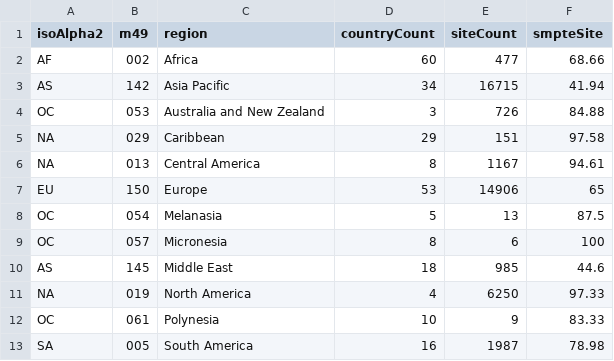
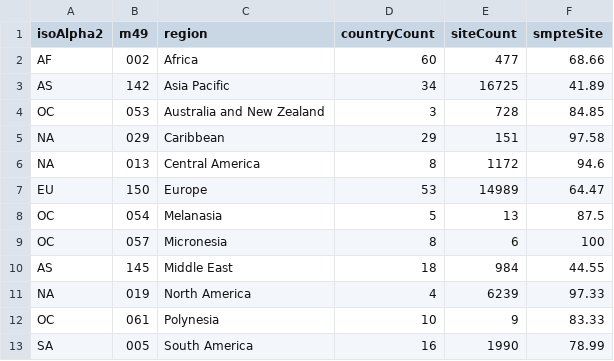
Before and after one commit to SteveLLamb/smpte-rollout, a CSV file: regions.csv, drawn as a sheet.

```diff
--- a/regions.csv
+++ b/regions.csv
@@ -2,12 +2,12 @@ isoAlpha2,m49,region,countryCount,siteCount,smpteSite
 AF,002,Africa,60,477,68.66
-AS,142,Asia Pacific,34,16715,41.94
-OC,053,Australia and New Zealand,3,726,84.88
+AS,142,Asia Pacific,34,16725,41.89
+OC,053,Australia and New Zealand,3,728,84.85
 NA,029,Caribbean,29,151,97.58
-NA,013,Central America,8,1167,94.61
-EU,150,Europe,53,14906,65
+NA,013,Central America,8,1172,94.6
+EU,150,Europe,53,14989,64.47
 OC,054,Melanasia,5,13,87.5
 OC,057,Micronesia,8,6,100
-AS,145,Middle East,18,985,44.6
-NA,019,North America,4,6250,97.33
+AS,145,Middle East,18,984,44.55
+NA,019,North America,4,6239,97.33
 OC,061,Polynesia,10,9,83.33
-SA,005,South America,16,1987,78.98
+SA,005,South America,16,1990,78.99
```
Also changed, not shown: countries.csv, 5 other files.
